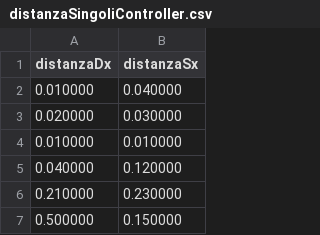
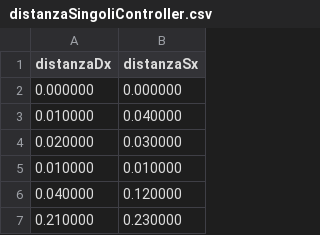
Before and after one commit to vlnraf/Biometric-VR, a CSV file: dati/Emilio/distanzaSingoliController.csv, drawn as a sheet; only a part is shown; the shorter side is filled out with more unchanged rows; the diff names each change by its address in the sheet, - before the commit and + after, or states it on an @@ line.

```diff
--- a/dati/Emilio/distanzaSingoliController.csv
+++ b/dati/Emilio/distanzaSingoliController.csv
+row 2: 0.000000 | 0.000000
```
Also changed, not shown: dati/Raffaele/distanzaSingoliController.csv, dati/datiCompleti/Emilio.csv, 1 other file.
